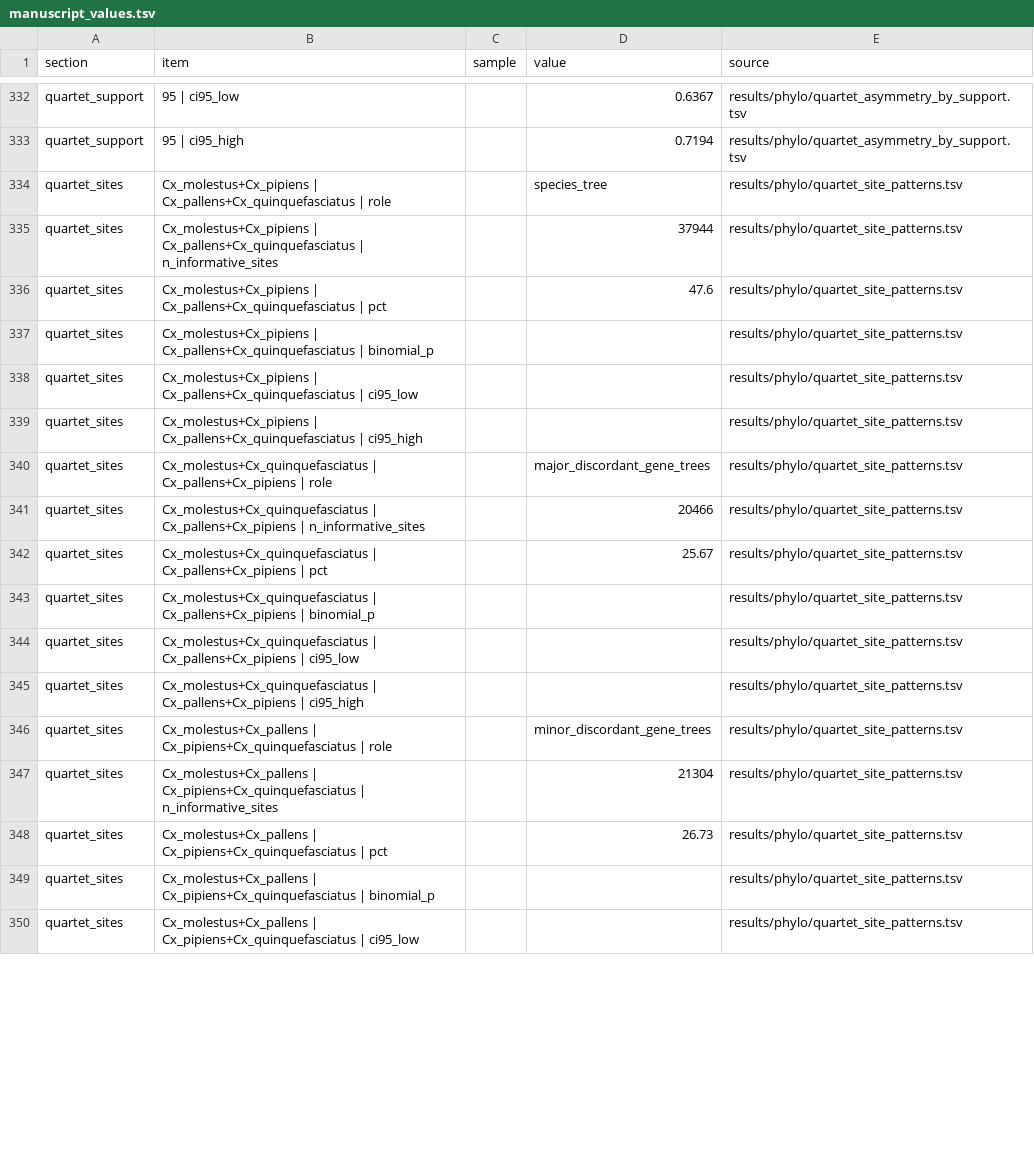
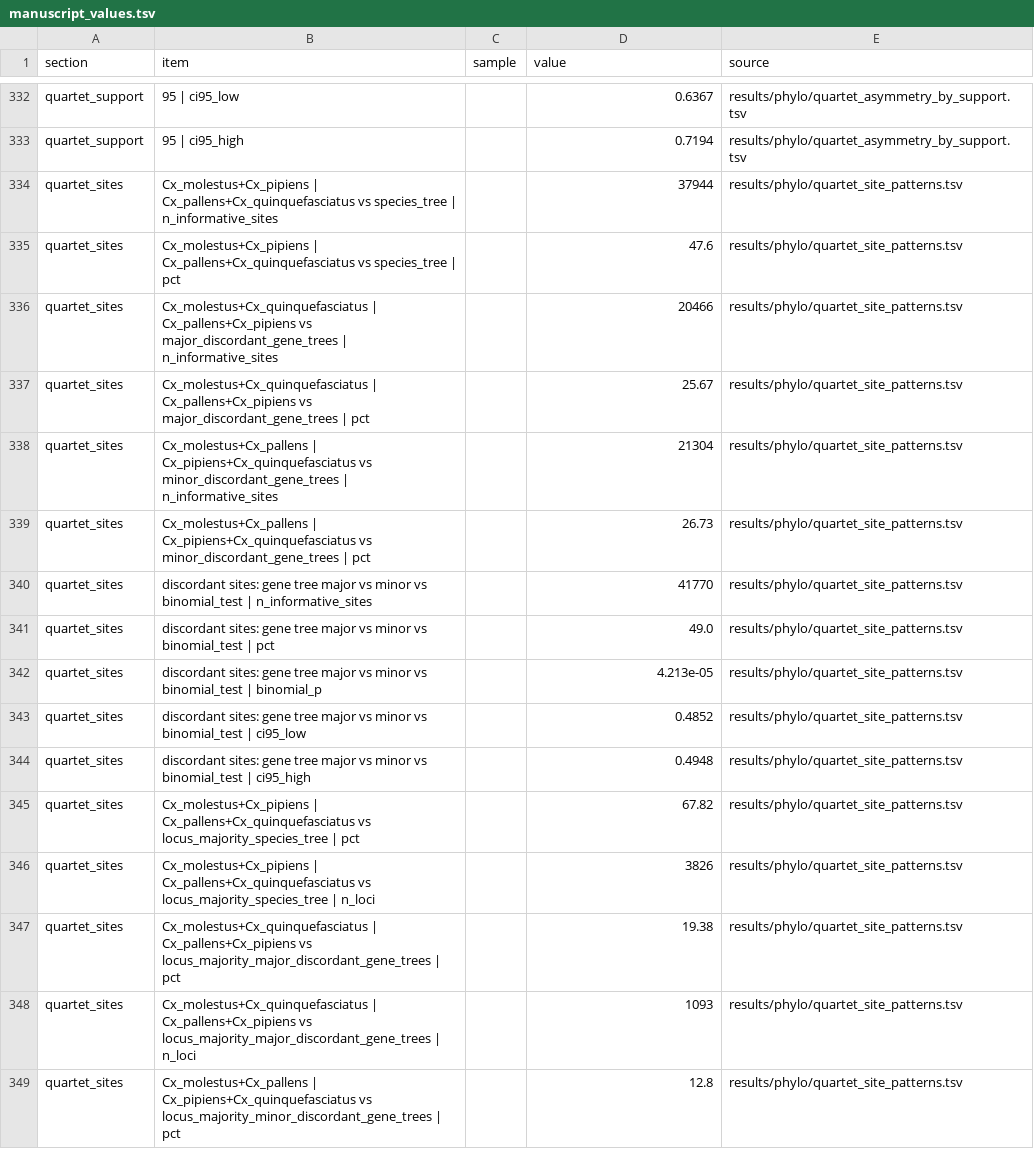
Before and after one commit to tylermaire/cx_pipiens_pangenome, a TSV file: results/manuscript_values.tsv, drawn as a sheet; only a part is shown, gaps mark what is left out; the diff covers the shown part only.

Commit message:
Patch quartet site votes on the V4 outputs
Locus majority: species tree 3,826 loci, molestus + quinquefasciatus |
pallens + pipiens 1,093, molestus + pallens | pipiens + quinquefasciatus
722 (60.2% of discordant votes, P = 2.9e-18), matching the gene tree
excess. The 91 most variable loci hold 46.5% of informative sites and
favour the minor split, which is why the summed site count leans the
other way.

```diff
--- a/results/manuscript_values.tsv
+++ b/results/manuscript_values.tsv
@@ -333,18 +333,17 @@ quartet_support	95 | ci95_low		0.6367	results/phylo/quartet_asymmetry_by_support
 quartet_support	95 | ci95_high		0.7194	results/phylo/quartet_asymmetry_by_support.tsv
-quartet_sites	Cx_molestus+Cx_pipiens | Cx_pallens+Cx_quinquefasciatus | role		species_tree	results/phylo/quartet_site_patterns.tsv
-quartet_sites	Cx_molestus+Cx_pipiens | Cx_pallens+Cx_quinquefasciatus | n_informative_sites		37944	results/phylo/quartet_site_patterns.tsv
-quartet_sites	Cx_molestus+Cx_pipiens | Cx_pallens+Cx_quinquefasciatus | pct		47.6	results/phylo/quartet_site_patterns.tsv
-quartet_sites	Cx_molestus+Cx_pipiens | Cx_pallens+Cx_quinquefasciatus | binomial_p			results/phylo/quartet_site_patterns.tsv
-quartet_sites	Cx_molestus+Cx_pipiens | Cx_pallens+Cx_quinquefasciatus | ci95_low			results/phylo/quartet_site_patterns.tsv
-quartet_sites	Cx_molestus+Cx_pipiens | Cx_pallens+Cx_quinquefasciatus | ci95_high			results/phylo/quartet_site_patterns.tsv
-quartet_sites	Cx_molestus+Cx_quinquefasciatus | Cx_pallens+Cx_pipiens | role		major_discordant_gene_trees	results/phylo/quartet_site_patterns.tsv
-quartet_sites	Cx_molestus+Cx_quinquefasciatus | Cx_pallens+Cx_pipiens | n_informative_sites		20466	results/phylo/quartet_site_patterns.tsv
-quartet_sites	Cx_molestus+Cx_quinquefasciatus | Cx_pallens+Cx_pipiens | pct		25.67	results/phylo/quartet_site_patterns.tsv
-quartet_sites	Cx_molestus+Cx_quinquefasciatus | Cx_pallens+Cx_pipiens | binomial_p			results/phylo/quartet_site_patterns.tsv
-quartet_sites	Cx_molestus+Cx_quinquefasciatus | Cx_pallens+Cx_pipiens | ci95_low			results/phylo/quartet_site_patterns.tsv
-quartet_sites	Cx_molestus+Cx_quinquefasciatus | Cx_pallens+Cx_pipiens | ci95_high			results/phylo/quartet_site_patterns.tsv
-quartet_sites	Cx_molestus+Cx_pallens | Cx_pipiens+Cx_quinquefasciatus | role		minor_discordant_gene_trees	results/phylo/quartet_site_patterns.tsv
-quartet_sites	Cx_molestus+Cx_pallens | Cx_pipiens+Cx_quinquefasciatus | n_informative_sites		21304	results/phylo/quartet_site_patterns.tsv
-quartet_sites	Cx_molestus+Cx_pallens | Cx_pipiens+Cx_quinquefasciatus | pct		26.73	results/phylo/quartet_site_patterns.tsv
-quartet_sites	Cx_molestus+Cx_pallens | Cx_pipiens+Cx_quinquefasciatus | binomial_p			results/phylo/quartet_site_patterns.tsv
-quartet_sites	Cx_molestus+Cx_pallens | Cx_pipiens+Cx_quinquefasciatus | ci95_low			results/phylo/quartet_site_patterns.tsv
+quartet_sites	Cx_molestus+Cx_pipiens | Cx_pallens+Cx_quinquefasciatus vs species_tree | n_informative_sites		37944	results/phylo/quartet_site_patterns.tsv
+quartet_sites	Cx_molestus+Cx_pipiens | Cx_pallens+Cx_quinquefasciatus vs species_tree | pct		47.6	results/phylo/quartet_site_patterns.tsv
+quartet_sites	Cx_molestus+Cx_quinquefasciatus | Cx_pallens+Cx_pipiens vs major_discordant_gene_trees | n_informative_sites		20466	results/phylo/quartet_site_patterns.tsv
+quartet_sites	Cx_molestus+Cx_quinquefasciatus | Cx_pallens+Cx_pipiens vs major_discordant_gene_trees | pct		25.67	results/phylo/quartet_site_patterns.tsv
+quartet_sites	Cx_molestus+Cx_pallens | Cx_pipiens+Cx_quinquefasciatus vs minor_discordant_gene_trees | n_informative_sites		21304	results/phylo/quartet_site_patterns.tsv
+quartet_sites	Cx_molestus+Cx_pallens | Cx_pipiens+Cx_quinquefasciatus vs minor_discordant_gene_trees | pct		26.73	results/phylo/quartet_site_patterns.tsv
+quartet_sites	discordant sites: gene tree major vs minor vs binomial_test | n_informative_sites		41770	results/phylo/quartet_site_patterns.tsv
+quartet_sites	discordant sites: gene tree major vs minor vs binomial_test | pct		49.0	results/phylo/quartet_site_patterns.tsv
+quartet_sites	discordant sites: gene tree major vs minor vs binomial_test | binomial_p		4.213e-05	results/phylo/quartet_site_patterns.tsv
+quartet_sites	discordant sites: gene tree major vs minor vs binomial_test | ci95_low		0.4852	results/phylo/quartet_site_patterns.tsv
+quartet_sites	discordant sites: gene tree major vs minor vs binomial_test | ci95_high		0.4948	results/phylo/quartet_site_patterns.tsv
+quartet_sites	Cx_molestus+Cx_pipiens | Cx_pallens+Cx_quinquefasciatus vs locus_majority_species_tree | pct		67.82	results/phylo/quartet_site_patterns.tsv
+quartet_sites	Cx_molestus+Cx_pipiens | Cx_pallens+Cx_quinquefasciatus vs locus_majority_species_tree | n_loci		3826	results/phylo/quartet_site_patterns.tsv
+quartet_sites	Cx_molestus+Cx_quinquefasciatus | Cx_pallens+Cx_pipiens vs locus_majority_major_discordant_gene_trees | pct		19.38	results/phylo/quartet_site_patterns.tsv
+quartet_sites	Cx_molestus+Cx_quinquefasciatus | Cx_pallens+Cx_pipiens vs locus_majority_major_discordant_gene_trees | n_loci		1093	results/phylo/quartet_site_patterns.tsv
+quartet_sites	Cx_molestus+Cx_pallens | Cx_pipiens+Cx_quinquefasciatus vs locus_majority_minor_discordant_gene_trees | pct		12.8	results/phylo/quartet_site_patterns.tsv
```
Also changed, not shown: 15 added rows, 11 removed rows and 14 edited cells elsewhere in this file, results/phylo/quartet_site_patterns.tsv.
